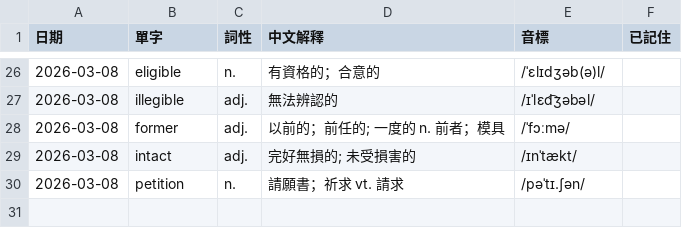
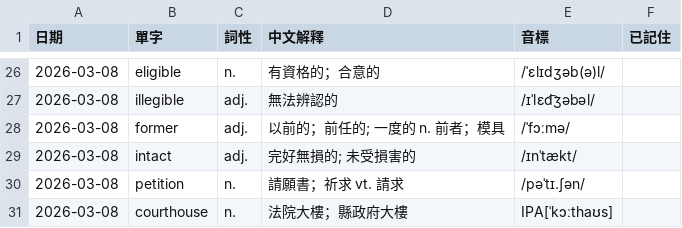
Before and after one commit to monashining/toeic-vocab-app, a CSV file: vocab.csv, drawn as a sheet; only a part is shown, gaps mark what is left out; the diff names each change by its address in the sheet, - before the commit and + after, or states it on an @@ line.

Commit message:
Update vocab list

```diff
--- a/vocab.csv
+++ b/vocab.csv
+row 31: 2026-03-08 | courthouse | n. | 法院大樓；縣政府大樓 | IPA[ˈkɔːthaʊs]
```
